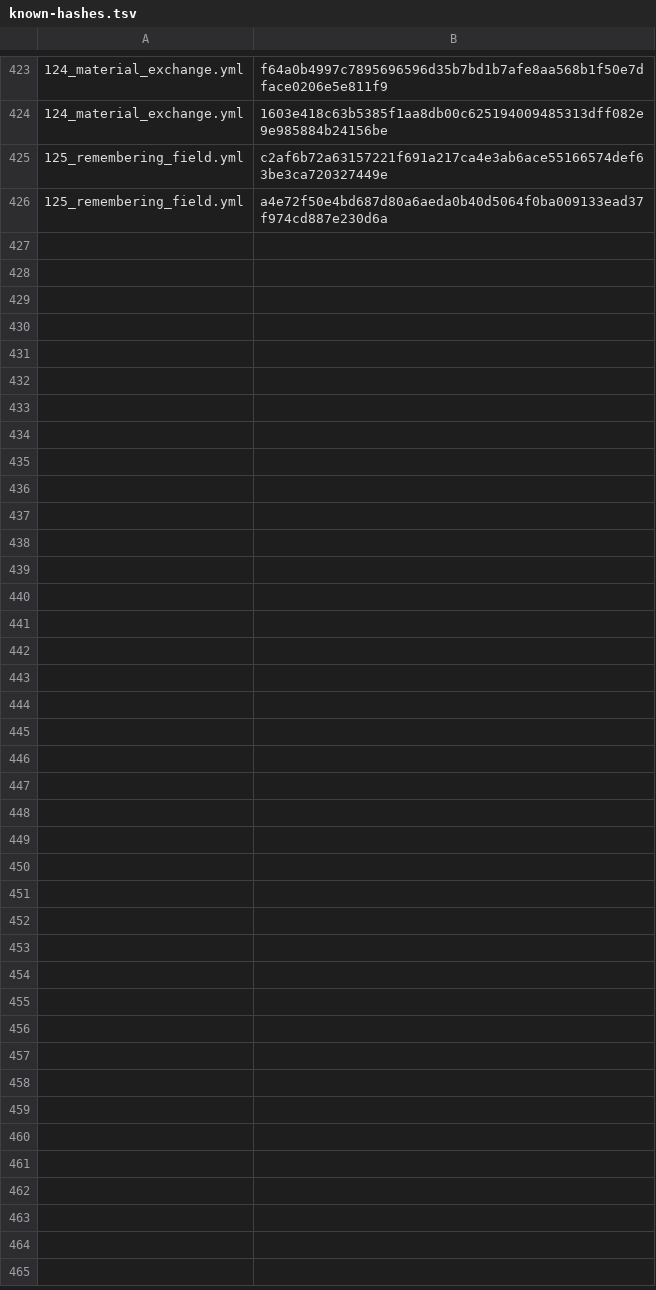
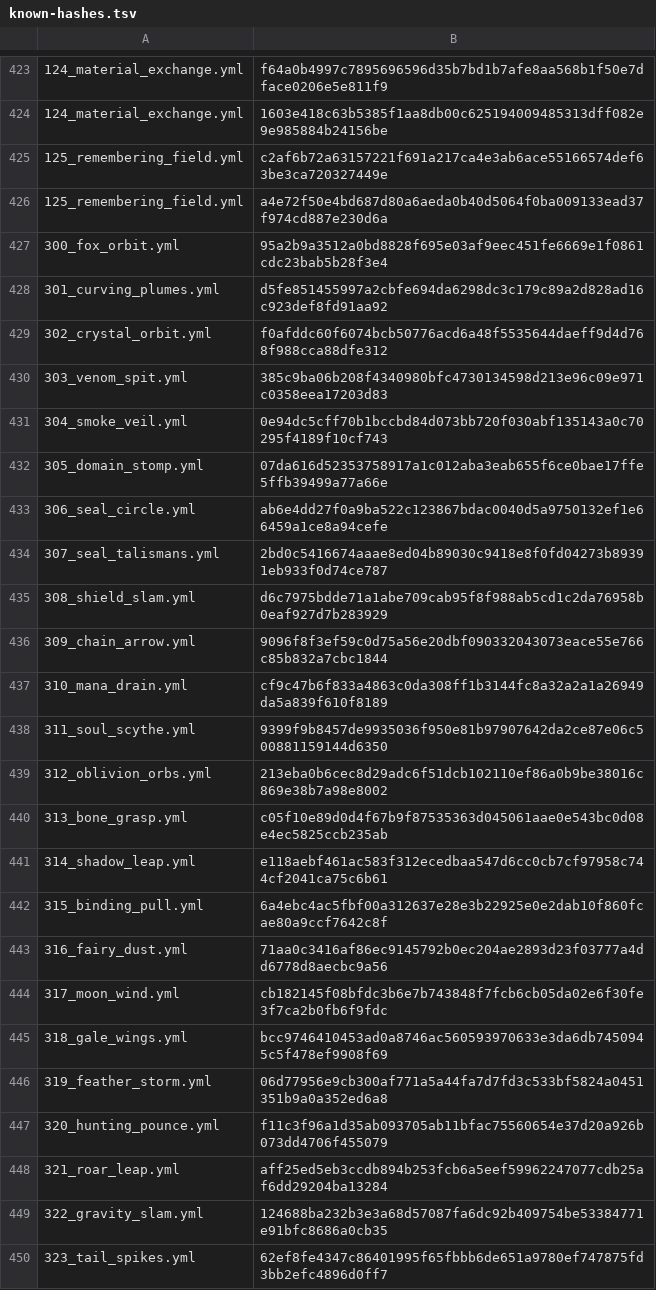
Before and after one commit to zzunwoooo/chacademi-magiccodex-source, a TSV file: magic-codex-fabric/src/main/resources/assets/magiccodex/default-spells/known-hashes.tsv, drawn as a sheet; only a part is shown, gaps mark what is left out; the diff names each change by its address in the sheet, - before the commit and + after, or states it on an @@ line.

```diff
--- a/magic-codex-fabric/src/main/resources/assets/magiccodex/default-spells/known-hashes.tsv
+++ b/magic-codex-fabric/src/main/resources/assets/magiccodex/default-spells/known-hashes.tsv
+row 427: 300_fox_orbit.yml | 95a2b9a3512a0bd8828f695e03af9eec451fe6669e1f0861cdc23bab5b28f3e4
+row 428: 301_curving_plumes.yml | d5fe851455997a2cbfe694da6298dc3c179c89a2d828ad16c923def8fd91aa92
+row 429: 302_crystal_orbit.yml | f0afddc60f6074bcb50776acd6a48f5535644daeff9d4d768f988cca88dfe312
+row 430: 303_venom_spit.yml | 385c9ba06b208f4340980bfc4730134598d213e96c09e971c0358eea17203d83
+row 431: 304_smoke_veil.yml | 0e94dc5cff70b1bccbd84d073bb720f030abf135143a0c70295f4189f10cf743
+row 432: 305_domain_stomp.yml | 07da616d52353758917a1c012aba3eab655f6ce0bae17ffe5ffb39499a77a66e
+row 433: 306_seal_circle.yml | ab6e4dd27f0a9ba522c123867bdac0040d5a9750132ef1e66459a1ce8a94cefe
+row 434: 307_seal_talismans.yml | 2bd0c5416674aaae8ed04b89030c9418e8f0fd04273b89391eb933f0d74ce787
+row 435: 308_shield_slam.yml | d6c7975bdde71a1abe709cab95f8f988ab5cd1c2da76958b0eaf927d7b283929
+row 436: 309_chain_arrow.yml | 9096f8f3ef59c0d75a56e20dbf090332043073eace55e766c85b832a7cbc1844
+row 437: 310_mana_drain.yml | cf9c47b6f833a4863c0da308ff1b3144fc8a32a2a1a26949da5a839f610f8189
+row 438: 311_soul_scythe.yml | 9399f9b8457de9935036f950e81b97907642da2ce87e06c500881159144d6350
+row 439: 312_oblivion_orbs.yml | 213eba0b6cec8d29adc6f51dcb102110ef86a0b9be38016c869e38b7a98e8002
+row 440: 313_bone_grasp.yml | c05f10e89d0d4f67b9f87535363d045061aae0e543bc0d08e4ec5825ccb235ab
+row 441: 314_shadow_leap.yml | e118aebf461ac583f312ecedbaa547d6cc0cb7cf97958c744cf2041ca75c6b61
+row 442: 315_binding_pull.yml | 6a4ebc4ac5fbf00a312637e28e3b22925e0e2dab10f860fcae80a9ccf7642c8f
+row 443: 316_fairy_dust.yml | 71aa0c3416af86ec9145792b0ec204ae2893d23f03777a4dd6778d8aecbc9a56
+row 444: 317_moon_wind.yml | cb182145f08bfdc3b6e7b743848f7fcb6cb05da02e6f30fe3f7ca2b0fb6f9fdc
+row 445: 318_gale_wings.yml | bcc9746410453ad0a8746ac560593970633e3da6db7450945c5f478ef9908f69
+row 446: 319_feather_storm.yml | 06d77956e9cb300af771a5a44fa7d7fd3c533bf5824a0451351b9a0a352ed6a8
+row 447: 320_hunting_pounce.yml | f11c3f96a1d35ab093705ab11bfac75560654e37d20a926b073dd4706f455079
+row 448: 321_roar_leap.yml | aff25ed5eb3ccdb894b253fcb6a5eef59962247077cdb25af6dd29204ba13284
+row 449: 322_gravity_slam.yml | 124688ba232b3e3a68d57087fa6dc92b409754be53384771e91bfc8686a0cb35
+row 450: 323_tail_spikes.yml | 62ef8fe4347c86401995f65fbbb6de651a9780ef747875fd3bb2efc4896d0ff7
```
Also changed, not shown: 56 other files.
